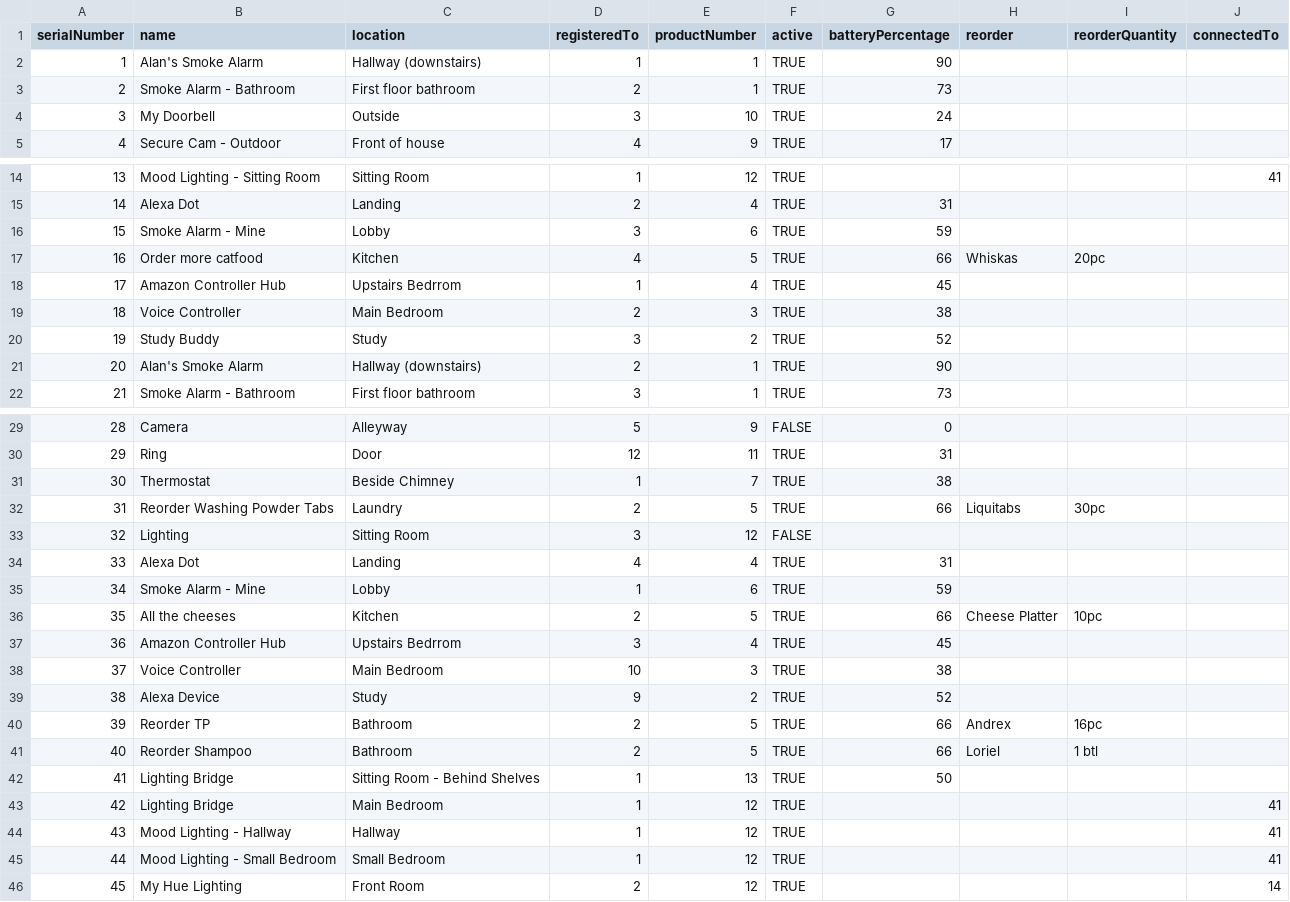
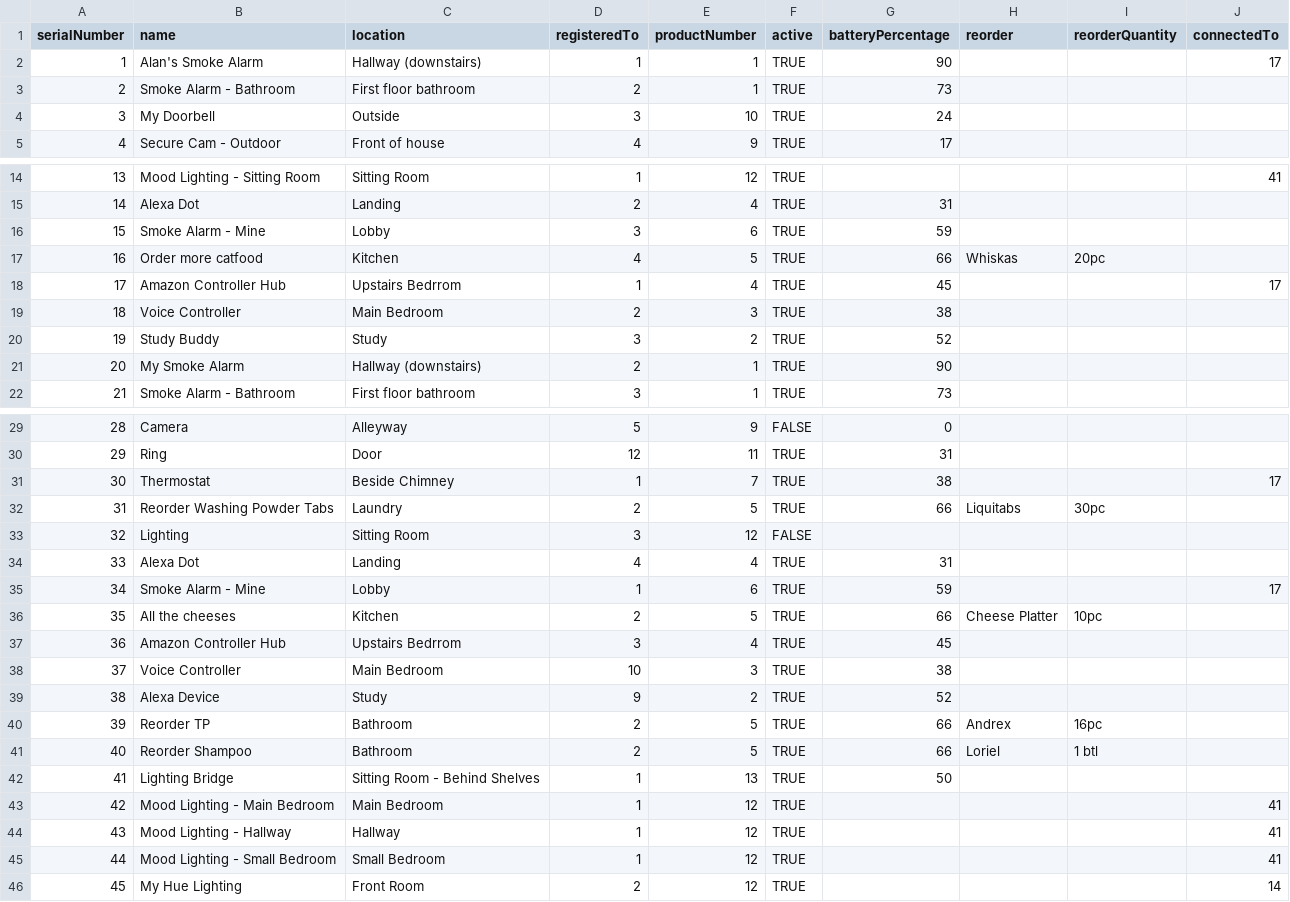
Before and after one commit to Pattern-Projects/neo4j_data, a CSV file: devices.csv, drawn as a sheet; only a part is shown, gaps mark what is left out.

Commit message:
update sample data

```diff
--- a/devices.csv
+++ b/devices.csv
@@ -1,3 +1,3 @@
 serialNumber,name,location,registeredTo,productNumber,active,batteryPercentage,reorder,reorderQuantity,connectedTo
-1,Alan's Smoke Alarm,Hallway (downstairs),1,1,TRUE,90,,,
+1,Alan's Smoke Alarm,Hallway (downstairs),1,1,TRUE,90,,,17
 2,Smoke Alarm - Bathroom,First floor bathroom,2,1,TRUE,73,,,
@@ -17,6 +17,6 @@ serialNumber,name,location,registeredTo,productNumber,active,batteryPercentage,r
 16,Order more catfood,Kitchen,4,5,TRUE,66,Whiskas,20pc,
-17,Amazon Controller Hub,Upstairs Bedrrom,1,4,TRUE,45,,,
+17,Amazon Controller Hub,Upstairs Bedrrom,1,4,TRUE,45,,,17
 18,Voice Controller,Main Bedroom,2,3,TRUE,38,,,
 19,Study Buddy,Study,3,2,TRUE,52,,,
-20,Alan's Smoke Alarm,Hallway (downstairs),2,1,TRUE,90,,,
+20,My Smoke Alarm,Hallway (downstairs),2,1,TRUE,90,,,
 21,Smoke Alarm - Bathroom,First floor bathroom,3,1,TRUE,73,,,
@@ -30,3 +30,3 @@ serialNumber,name,location,registeredTo,productNumber,active,batteryPercentage,r
 29,Ring,Door,12,11,TRUE,31,,,
-30,Thermostat,Beside Chimney,1,7,TRUE,38,,,
+30,Thermostat,Beside Chimney,1,7,TRUE,38,,,17
 31,Reorder Washing Powder Tabs,Laundry,2,5,TRUE,66,Liquitabs,30pc,
@@ -34,3 +34,3 @@ serialNumber,name,location,registeredTo,productNumber,active,batteryPercentage,r
 33,Alexa Dot,Landing,4,4,TRUE,31,,,
-34,Smoke Alarm - Mine,Lobby,1,6,TRUE,59,,,
+34,Smoke Alarm - Mine,Lobby,1,6,TRUE,59,,,17
 35,All the cheeses,Kitchen,2,5,TRUE,66,Cheese Platter,10pc,
@@ -42,3 +42,3 @@ serialNumber,name,location,registeredTo,productNumber,active,batteryPercentage,r
 41,Lighting Bridge,Sitting Room - Behind Shelves,1,13,TRUE,50,,,
-42,Lighting Bridge,Main Bedroom ,1,12,TRUE,,,,41
+42,Mood Lighting  - Main Bedroom,Main Bedroom ,1,12,TRUE,,,,41
 43,Mood Lighting  - Hallway,Hallway,1,12,TRUE,,,,41
```
